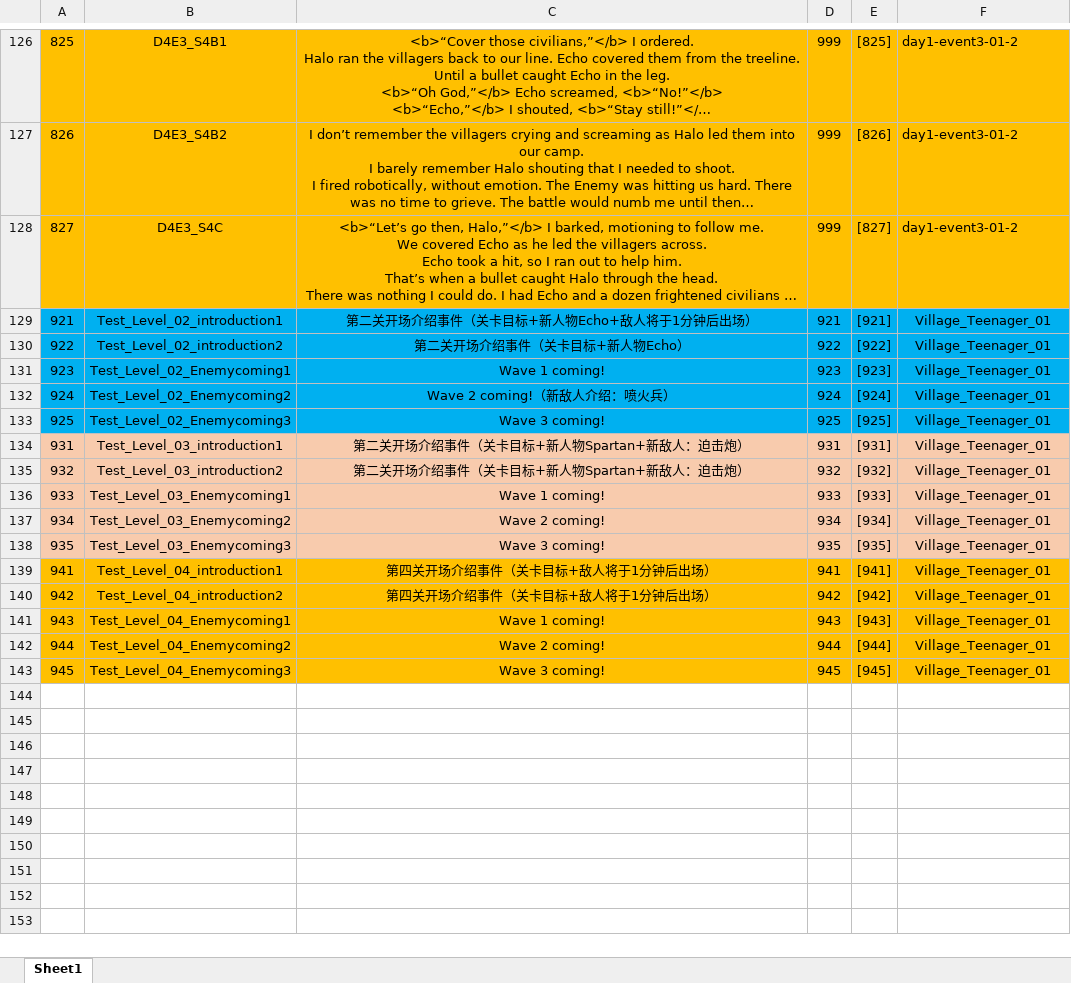
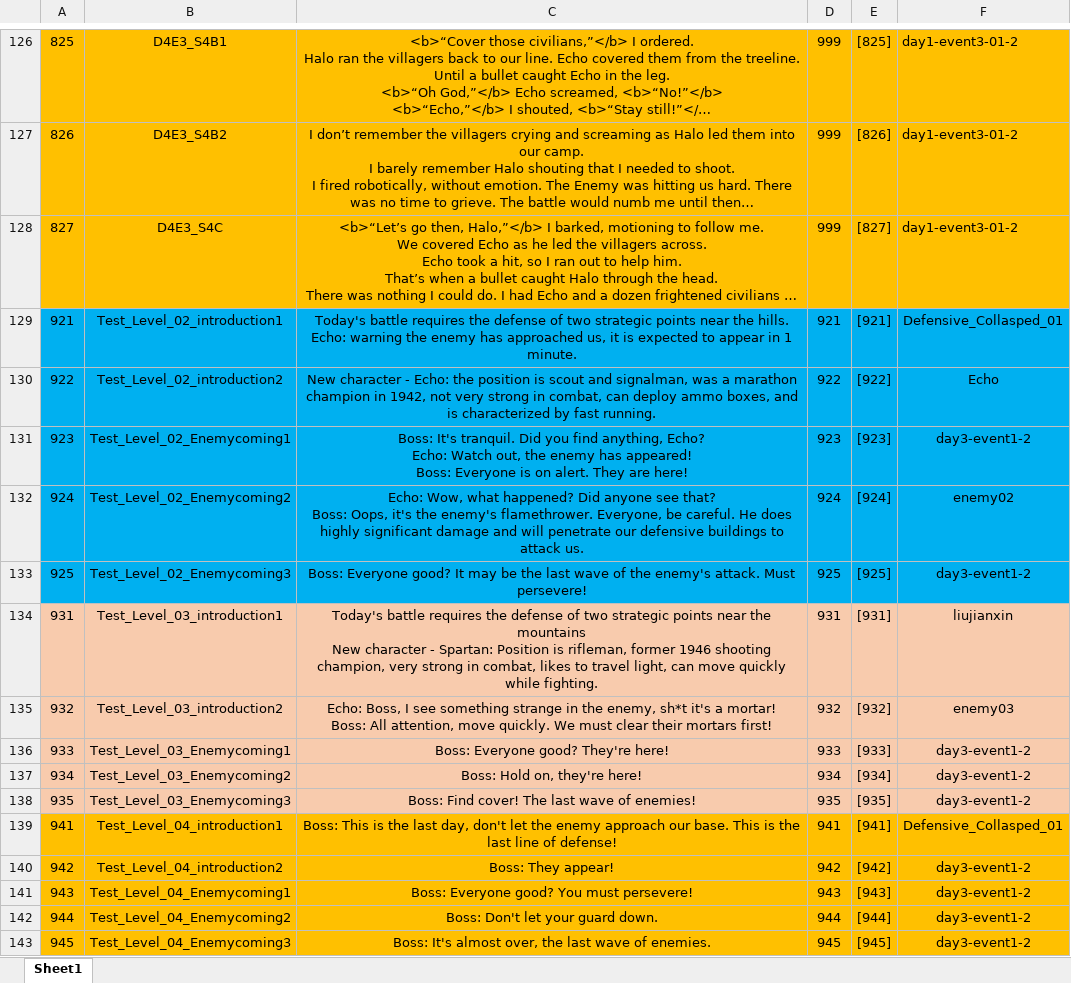
Before and after one commit to Chuyang1996/Nameless_Temp, an Excel workbook: GameDesign/ExcelData/EventResult_Data.xlsx, sheet Sheet1, drawn as a sheet; only a part is shown, gaps mark what is left out; long unchanged cells end in …; values as stored, in another font and other column widths than the file's, no borders; ↵ is a line break in a cell; the diff names each change by its address in the sheet, - before the commit and + after, or states it on an @@ line.

```diff
--- a/GameDesign/ExcelData/EventResult_Data.xlsx (sheet Sheet1)
+++ b/GameDesign/ExcelData/EventResult_Data.xlsx (sheet Sheet1)
-C129: 第二关开场介绍事件（关卡目标+新人物Echo+敌人将于1分钟后出场）
+C129: Today's battle requires the defense of two strategic points near the hills. ↵ Echo: warning the enemy has approached us, it is expected to appear in 1 minute.
-F129: Village_Teenager_01
+F129: Defensive_Collasped_01
-C130: 第二关开场介绍事件（关卡目标+新人物Echo）
+C130: New character - Echo: the position is scout and signalman, was a marathon champion in 1942, not very strong in combat, can deploy ammo boxes, and is characterized by fast running.
-F130: Village_Teenager_01
+F130: Echo
-C131: Wave 1 coming!
+C131: Boss: It's tranquil. Did you find anything, Echo? ↵ Echo: Watch out, the enemy has appeared! ↵ Boss: Everyone is on alert. They are here!
-F131: Village_Teenager_01
+F131: day3-event1-2
-C132: Wave 2 coming!（新敌人介绍：喷火兵）
+C132: Echo: Wow, what happened? Did anyone see that? ↵ Boss: Oops, it's the enemy's flamethrower. Everyone, be careful. He does highly significant damage and will penetrate our defensive buildings to attack us.
-F132: Village_Teenager_01
+F132: enemy02
-C133: Wave 3 coming!
+C133: Boss: Everyone good? It may be the last wave of the enemy's attack. Must persevere!
-F133: Village_Teenager_01
+F133: day3-event1-2
-C134: 第二关开场介绍事件（关卡目标+新人物Spartan+新敌人：迫击炮）
+C134: Today's battle requires the defense of two strategic points near the mountains ↵ New character - Spartan: Position is rifleman, former 1946 shooting champion, very strong in combat, likes to travel light, can move quickly while fighting.
-F134: Village_Teenager_01
+F134: liujianxin
-C135: 第二关开场介绍事件（关卡目标+新人物Spartan+新敌人：迫击炮）
+C135: Echo: Boss, I see something strange in the enemy, sh*t it's a mortar! ↵ Boss: All attention, move quickly. We must clear their mortars first!
-F135: Village_Teenager_01
+F135: enemy03
-C136: Wave 1 coming!
+C136: Boss: Everyone good? They're here!
-F136:F138: Village_Teenager_01
+F136:F138: day3-event1-2
-C137: Wave 2 coming!
+C137: Boss: Hold on, they're here!
-C138: Wave 3 coming!
+C138: Boss: Find cover! The last wave of enemies!
-C139: 第四关开场介绍事件（关卡目标+敌人将于1分钟后出场）
+C139: Boss: This is the last day, don't let the enemy approach our base. This is the last line of defense!
-F139: Village_Teenager_01
+F139: Defensive_Collasped_01
-C140: 第四关开场介绍事件（关卡目标+敌人将于1分钟后出场）
+C140: Boss: They appear!
-F140:F143: Village_Teenager_01
+F140:F143: day3-event1-2
-C141: Wave 1 coming!
+C141: Boss: Everyone good? You must persevere!
-C142: Wave 2 coming!
+C142: Boss: Don't let your guard down.
-C143: Wave 3 coming!
+C143: Boss: It's almost over, the last wave of enemies.
```
Also changed, not shown: GameDesign/ExcelData/ConversationEffect_Data.xlsx, GameDesign/ExcelData/ConversationOption_Data.xlsx, 13 other files.
